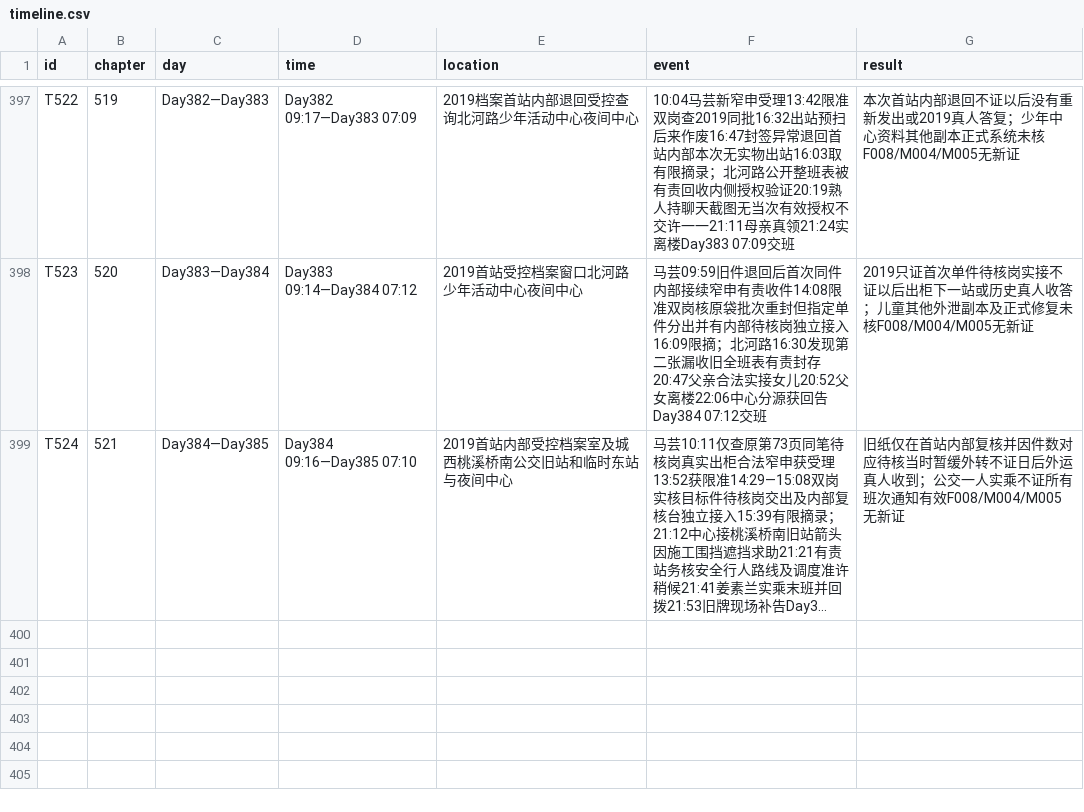
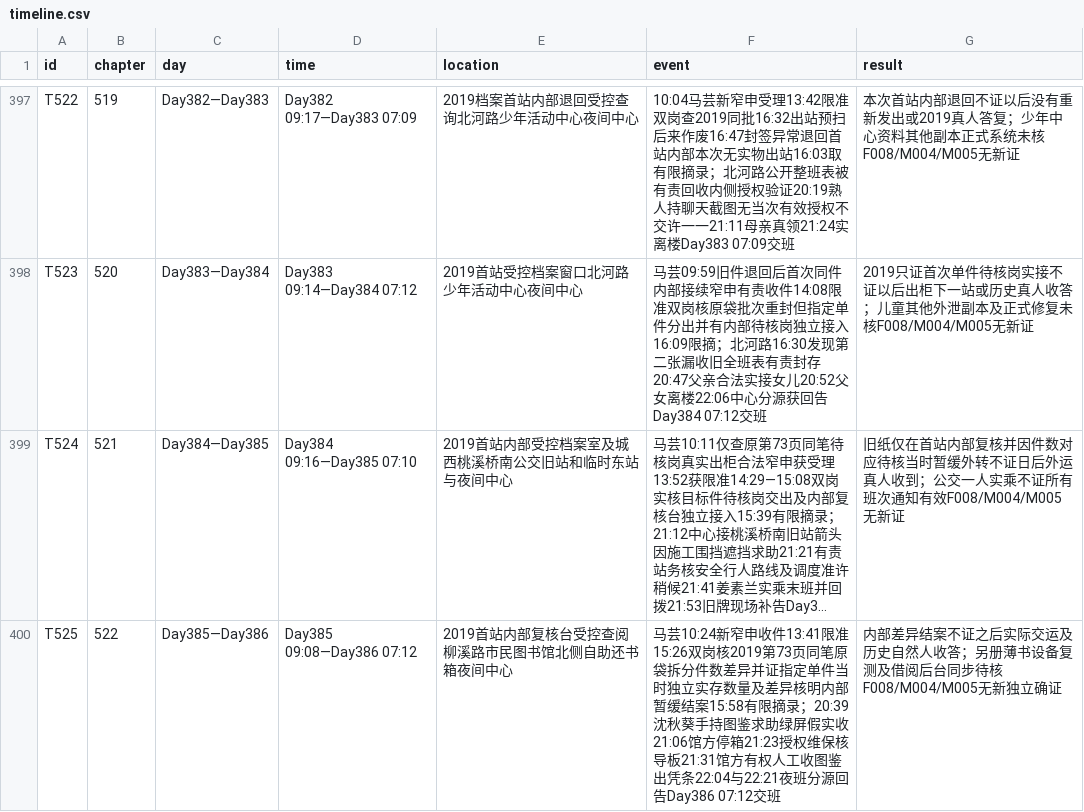
Before and after one commit to GcMin/fanqie-novel, a CSV file: memory/timeline.csv, drawn as a sheet; only a part is shown, gaps mark what is left out; long unchanged cells end in …; the diff names each change by its address in the sheet, - before the commit and + after, or states it on an @@ line.

Commit message:
audit: QA and candidate ready release of chapter 0522

```diff
--- a/memory/timeline.csv
+++ b/memory/timeline.csv
+row 400: T525 | 522 | Day385—Day386 | Day385 09:08—Day386 07:12 | 2019首站内部复核台受控查阅柳溪路市民图书馆北侧自助还书箱夜间中心 | 马芸10:24新窄申收件13:41限准15:26双岗核2019第73页同笔原袋拆分件数差异并证指定单件当时独立实存数量及差异核明内部暂缓结案15:58有限摘录；20:39沈秋葵手持图鉴求助绿屏假实收21:06馆方停箱21:23授权维保核导板21:31馆方有权人工收图鉴出凭条22:04与22:21夜班分源回告Day386 07:12交班 | 内部差异结案不证之后实际交运及历史自然人收答；另册薄书设备复测及借阅后台同步待核F008/M004/M005无新独立确证
```
Also changed, not shown: memory/foreshadowing.csv, plans/chapter_plan.csv, 11 other files.
